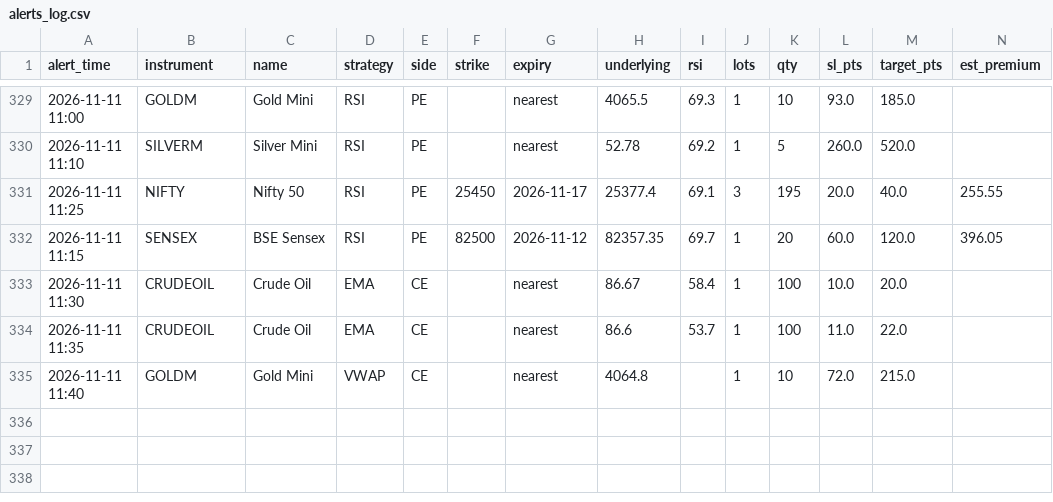
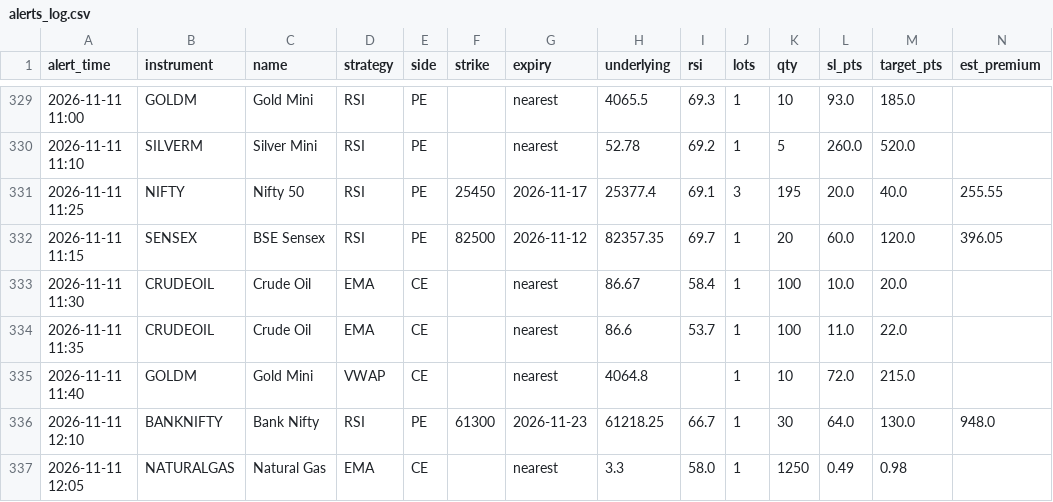
Before and after one commit to candies-studios/TradeHUB, a CSV file: alerts_log.csv, drawn as a sheet; only a part is shown, gaps mark what is left out; the diff names each change by its address in the sheet, - before the commit and + after, or states it on an @@ line.

```diff
--- a/alerts_log.csv
+++ b/alerts_log.csv
+row 336: 2026-11-11 12:10 | BANKNIFTY | Bank Nifty | RSI | PE | 61300 | 2026-11-23 | 61218.25 | 66.7 | 1 | 30 | 64.0 | 130.0 | 948.0
+row 337: 2026-11-11 12:05 | NATURALGAS | Natural Gas | EMA | CE |  | nearest | 3.3 | 58.0 | 1 | 1250 | 0.49 | 0.98
```
